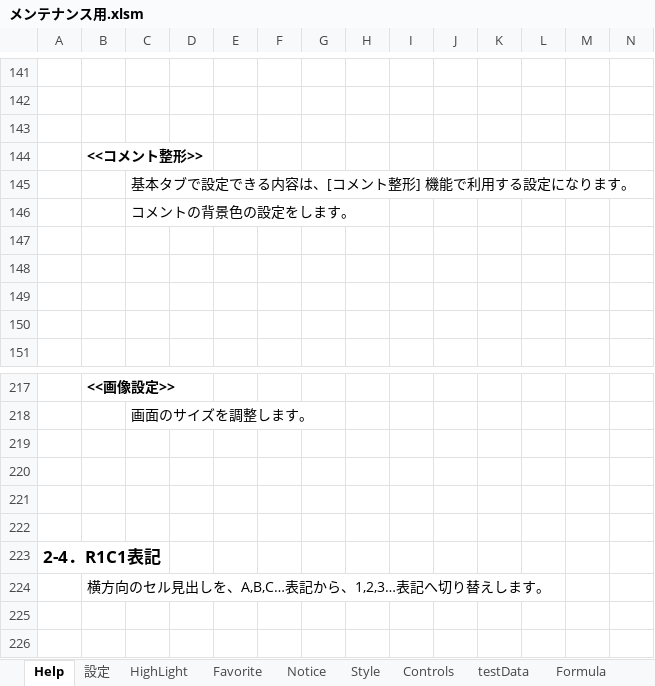
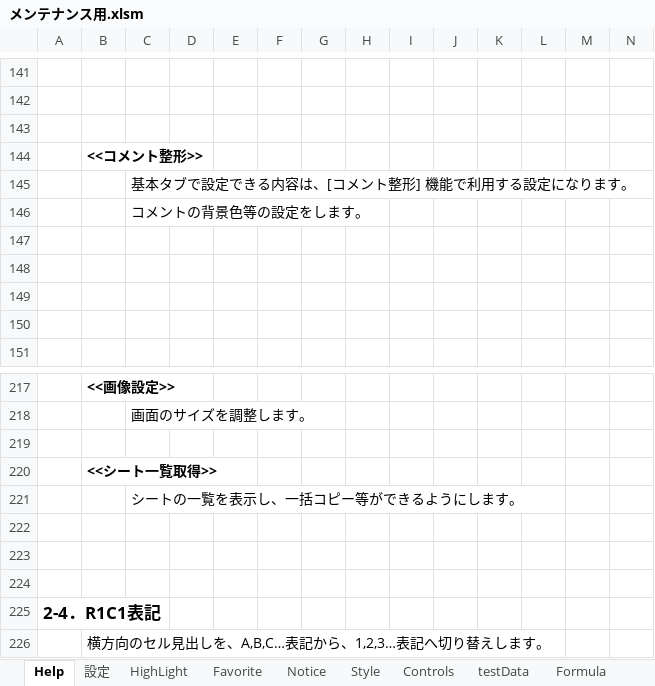
Before and after one commit to bkoizumi/Ladex, an Excel workbook: メンテナンス用.xlsm, sheet Help, drawn as a sheet; only a part is shown, gaps mark what is left out; the shorter side is filled out with more unchanged rows; values as stored, in another font and other column widths than the file's, no borders; charts and pictures not drawn; rows hold the shown columns only; the diff covers the shown part only; the diff names each change by its address in the sheet, - before the commit and + after, or states it on an @@ line.

```diff
--- a/メンテナンス用.xlsm (sheet Help)
+++ b/メンテナンス用.xlsm (sheet Help)
-C146: コメントの背景色の設定をします。
+C146: コメントの背景色等の設定をします。
+row 220:  | <<シート一覧取得>>
+row 221:  |  | シートの一覧を表示し、一括コピー等ができるようにします。
```
Also changed, not shown: 9 added rows, 9 removed rows and 17 edited cells elsewhere in this sheet, sheet 設定, sheet Formula, charts or pictures, 20 other files.
